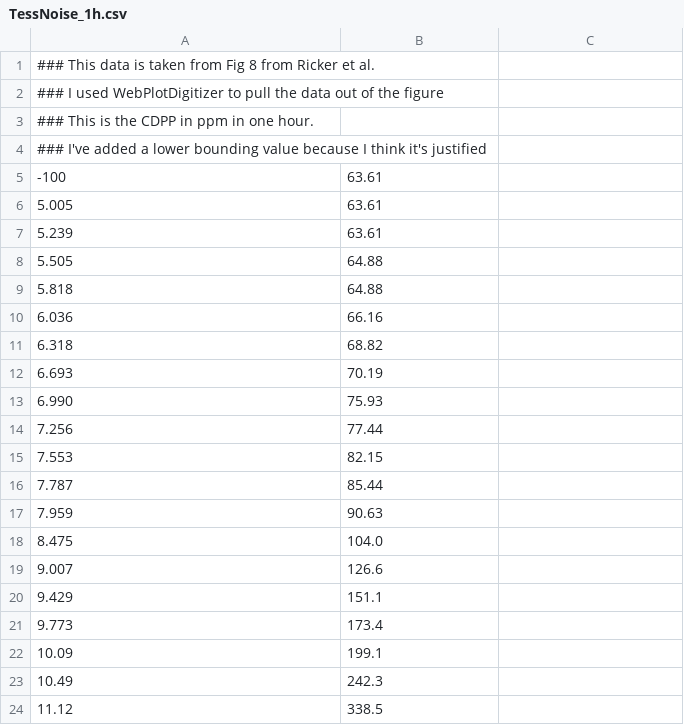
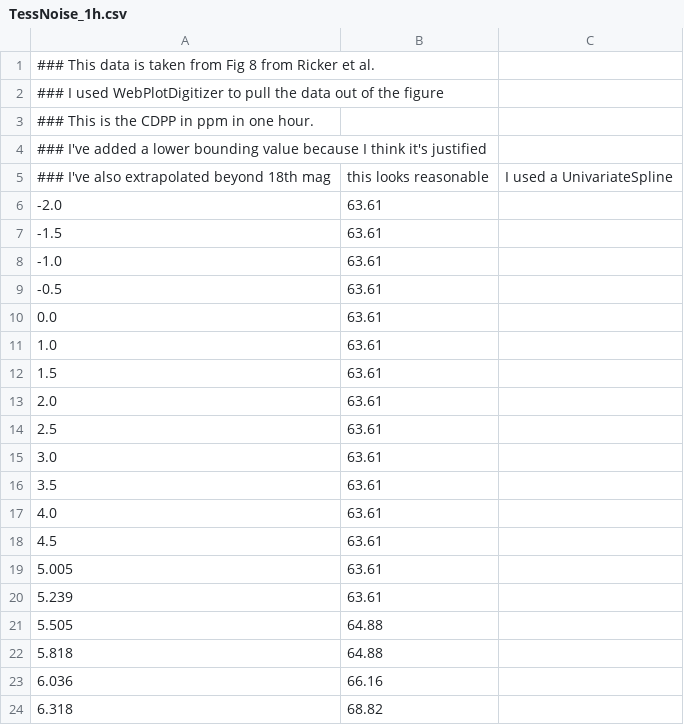
Before and after one commit to mrtommyb/tyieldsim, a CSV file: code/TessNoise_1h.csv, drawn as a sheet; only a part is shown; the shorter side is filled out with more unchanged rows; removed rows and columns are numbered as before the commit, all else as after; the diff names each change by its address in the sheet, - before the commit and + after, or states it on an @@ line.

Commit message:
adding some noise models and code to calculate things

```diff
--- a/code/TessNoise_1h.csv
+++ b/code/TessNoise_1h.csv
-row 5: -100 | 63.61
+row 5: ### I've also extrapolated beyond 18th mag | this looks reasonable | I used a UnivariateSpline
+row 6: -2.0 | 63.61
+row 7: -1.5 | 63.61
+row 8: -1.0 | 63.61
+row 9: -0.5 | 63.61
+row 10: 0.0 | 63.61
+row 11: 1.0 | 63.61
+row 12: 1.5 | 63.61
+row 13: 2.0 | 63.61
+row 14: 2.5 | 63.61
+row 15: 3.0 | 63.61
+row 16: 3.5 | 63.61
+row 17: 4.0 | 63.61
+row 18: 4.5 | 63.61
```
Also changed, not shown: 5 other files.
